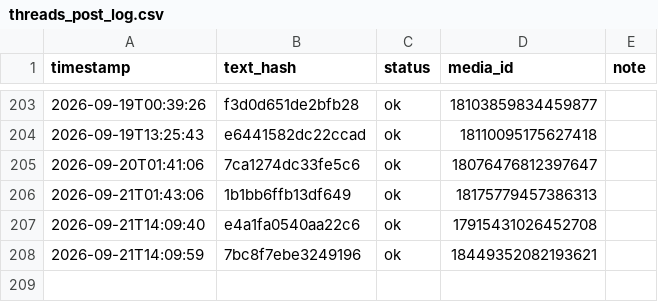
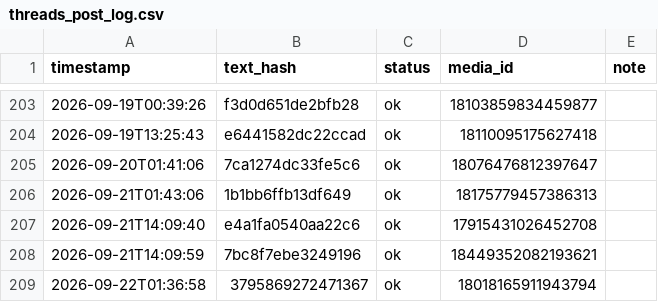
Before and after one commit to taitan118120-dot/liver-acquisition, a CSV file: data/threads_post_log.csv, drawn as a sheet; only a part is shown, gaps mark what is left out; the diff names each change by its address in the sheet, - before the commit and + after, or states it on an @@ line.

```diff
--- a/data/threads_post_log.csv
+++ b/data/threads_post_log.csv
+row 209: 2026-09-22T01:36:58 | 3795869272471367 | ok | 18018165911943794
```
Also changed, not shown: 1 other file.
